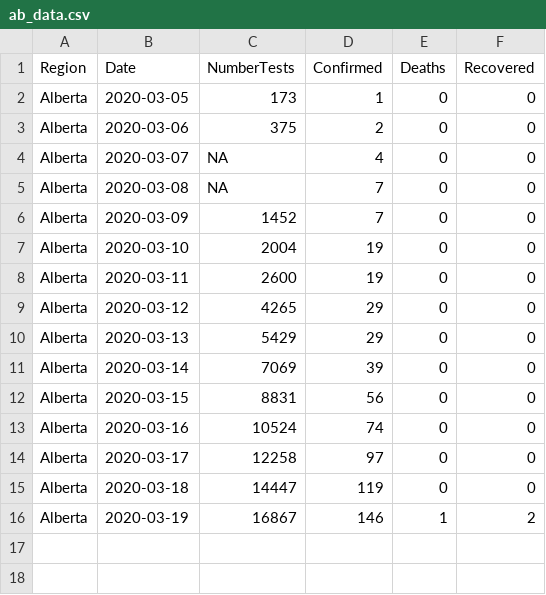
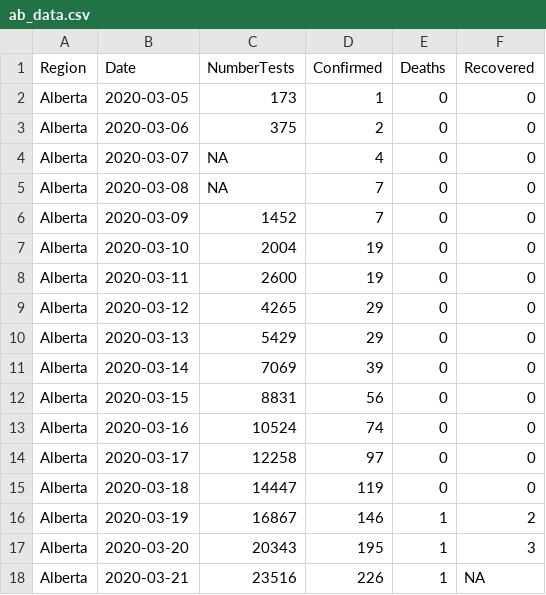
Before and after one commit to statgeek/COVID_Alberta, a CSV file: ab_data.csv, drawn as a sheet.

Commit message:
updated March 20 & 21 data

```diff
--- a/ab_data.csv
+++ b/ab_data.csv
@@ -16 +16,3 @@ Alberta, 2020-03-18, 14447, 119, 0, 0
 Alberta, 2020-03-19, 16867, 146, 1, 2
+Alberta, 2020-03-20, 20343, 195, 1, 3
+Alberta, 2020-03-21, 23516, 226, 1, NA
```
